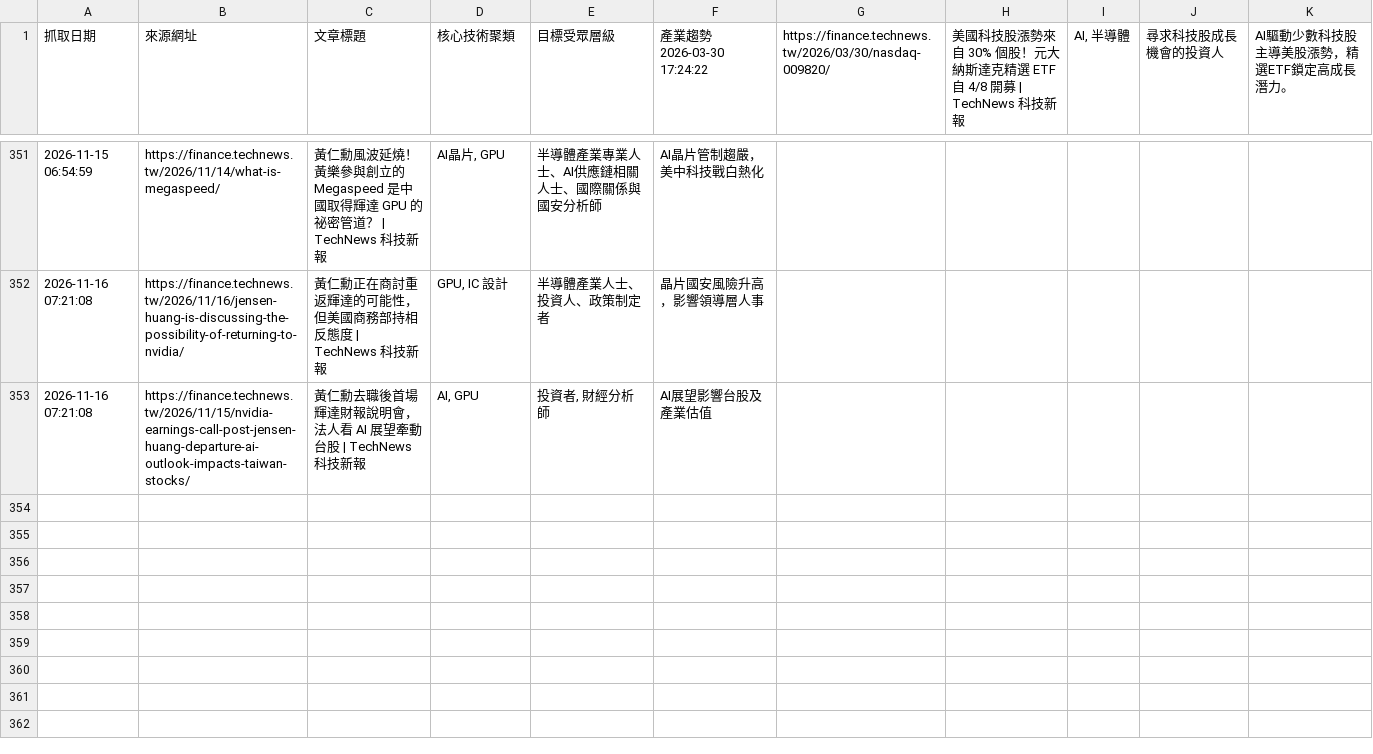
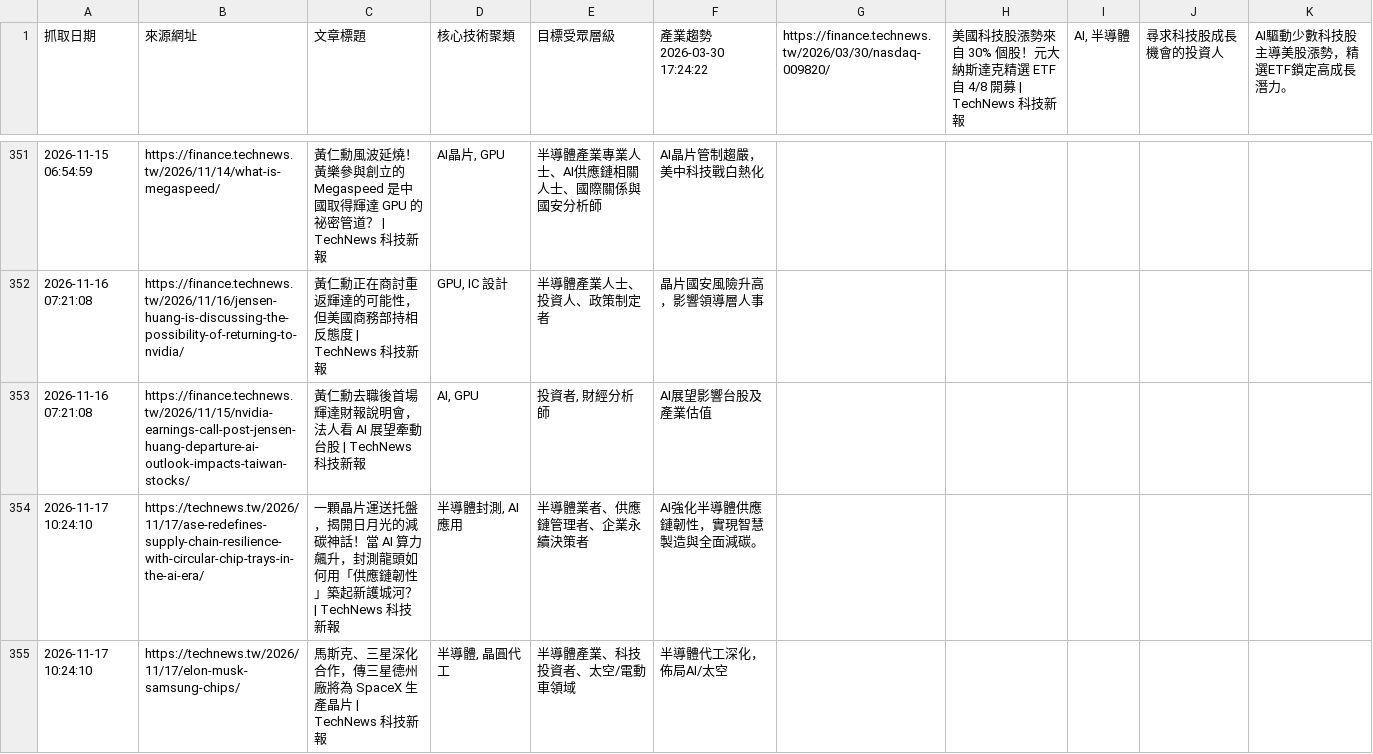
Before and after one commit to SEMITWmkt/SEMI-SEO-GEO, a CSV file: semi_market_data.csv, drawn as a sheet; only a part is shown, gaps mark what is left out; the diff names each change by its address in the sheet, - before the commit and + after, or states it on an @@ line.

```diff
--- a/semi_market_data.csv
+++ b/semi_market_data.csv
+row 354: 2026-11-17 10:24:10 | https://technews.tw/2026/11/17/ase-redefines-supply-chain-resilience-with-circular-chip-trays-in-the-ai-era/ | 一顆晶片運送托盤，揭開日月光的減碳神話！當 AI 算力飆升，封測龍頭如何用「供應鏈韌性」築起新護城河？ | TechNews 科技新報 | 半導體封測, AI應用 | 半導體業者、供應鏈管理者、企業永續決策者 | AI強化半導體供應鏈韌性，實現智慧製造與全面減碳。
+row 355: 2026-11-17 10:24:10 | https://technews.tw/2026/11/17/elon-musk-samsung-chips/ | 馬斯克、三星深化合作，傳三星德州廠將為 SpaceX 生產晶片 | TechNews 科技新報 | 半導體, 晶圓代工 | 半導體產業、科技投資者、太空/電動車領域 | 半導體代工深化，佈局AI/太空
```
